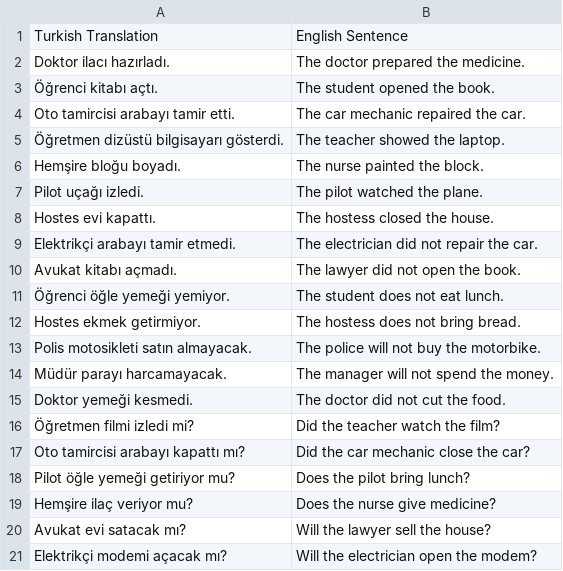
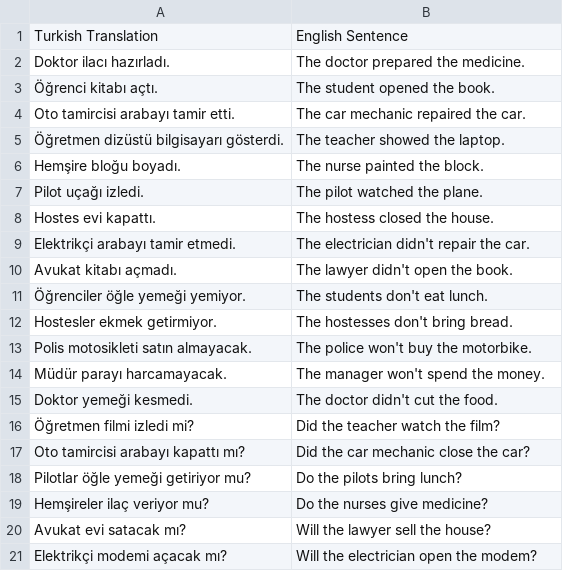
Before and after one commit to dogierez01/lingua-pharmacia-talkback, a CSV file: lesson1.csv, drawn as a sheet.

Commit message:
Update lesson1.csv

```diff
--- a/lesson1.csv
+++ b/lesson1.csv
@@ -8,13 +8,13 @@ Pilot uçağı izledi.,The pilot watched the plane.
 Hostes evi kapattı.,The hostess closed the house.
-Elektrikçi arabayı tamir etmedi.,The electrician did not repair the car.
-Avukat kitabı açmadı.,The lawyer did not open the book.
-Öğrenci öğle yemeği yemiyor.,The student does not eat lunch.
-Hostes ekmek getirmiyor.,The hostess does not bring bread.
-Polis motosikleti satın almayacak.,The police will not buy the motorbike.
-Müdür parayı harcamayacak.,The manager will not spend the money.
-Doktor yemeği kesmedi.,The doctor did not cut the food.
+Elektrikçi arabayı tamir etmedi.,The electrician didn't repair the car.
+Avukat kitabı açmadı.,The lawyer didn't open the book.
+Öğrenciler öğle yemeği yemiyor.,The students don't eat lunch.
+Hostesler ekmek getirmiyor.,The hostesses don't bring bread.
+Polis motosikleti satın almayacak.,The police won't buy the motorbike.
+Müdür parayı harcamayacak.,The manager won't spend the money.
+Doktor yemeği kesmedi.,The doctor didn't cut the food.
 Öğretmen filmi izledi mi?,Did the teacher watch the film?
 Oto tamircisi arabayı kapattı mı?,Did the car mechanic close the car?
-Pilot öğle yemeği getiriyor mu?,Does the pilot bring lunch?
-Hemşire ilaç veriyor mu?,Does the nurse give medicine?
+Pilotlar öğle yemeği getiriyor mu?,Do the pilots bring lunch?
+Hemşireler ilaç veriyor mu?,Do the nurses give medicine?
 Avukat evi satacak mı?,Will the lawyer sell the house?
```
